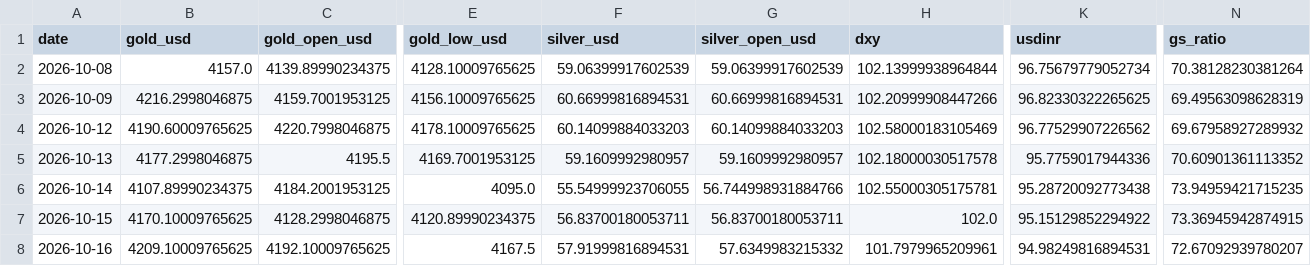
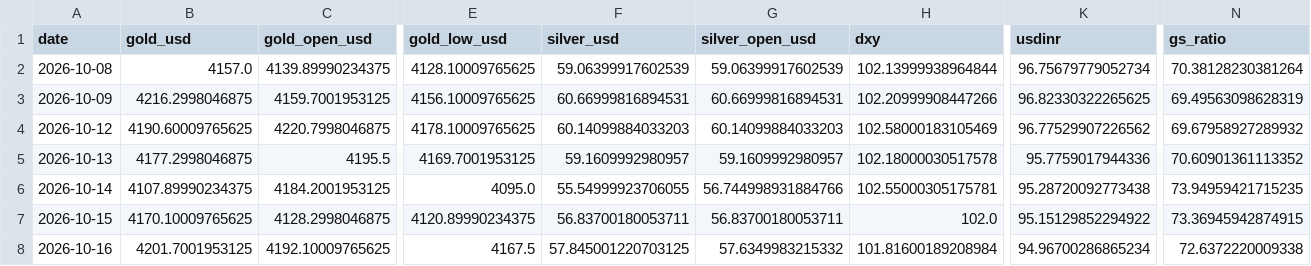
Before and after one commit to abhayv7272/ms-gold-algo, a CSV file: data/algo/live_tail.csv, drawn as a sheet; only a part is shown, gaps mark what is left out; the diff names each change by its address in the sheet, - before the commit and + after, or states it on an @@ line.

```diff
--- a/data/algo/live_tail.csv
+++ b/data/algo/live_tail.csv
-B8 (gold_usd): 4209.10009765625
+B8 (gold_usd): 4201.7001953125
-F8 (silver_usd): 57.91999816894531
+F8 (silver_usd): 57.845001220703125
-H8 (dxy): 101.7979965209961
+H8 (dxy): 101.81600189208984
-K8 (usdinr): 94.98249816894531
+K8 (usdinr): 94.96700286865234
-N8 (gs_ratio): 72.67092939780207
+N8 (gs_ratio): 72.6372220009338
```
Also changed, not shown: 4 other files.
